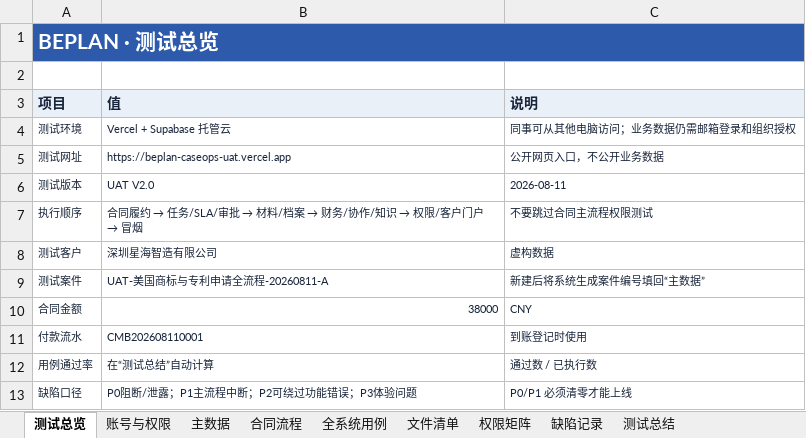
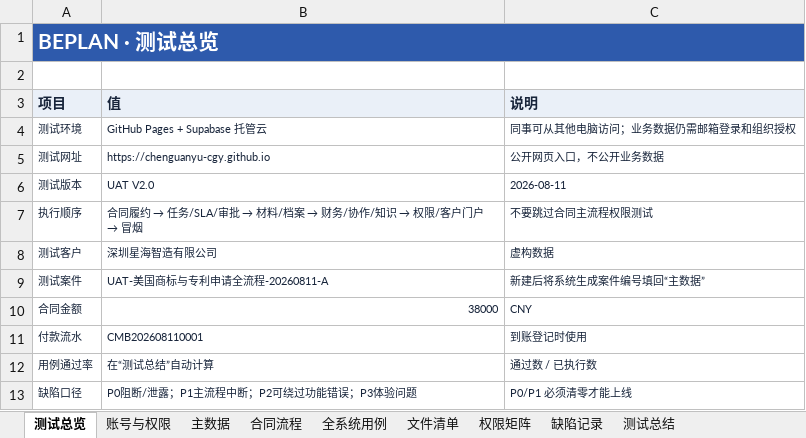
Before and after one commit to chenguanyu-cgy/chenguanyu-cgy.github.io, an Excel workbook: test-kit/Beplan全系统测试数据与用例_V2.0.xlsx, sheet 测试总览, drawn as a sheet; values as stored, in another font and other column widths than the file's, no borders; the diff names each change by its address in the sheet, - before the commit and + after, or states it on an @@ line.

```diff
--- a/test-kit/Beplan全系统测试数据与用例_V2.0.xlsx (sheet 测试总览)
+++ b/test-kit/Beplan全系统测试数据与用例_V2.0.xlsx (sheet 测试总览)
-B4 (值): Vercel + Supabase 托管云
+B4 (值): GitHub Pages + Supabase 托管云
-B5 (值): https://beplan-caseops-uat.vercel.app
+B5 (值): https://chenguanyu-cgy.github.io
```
Also changed, not shown: 16 other files.
